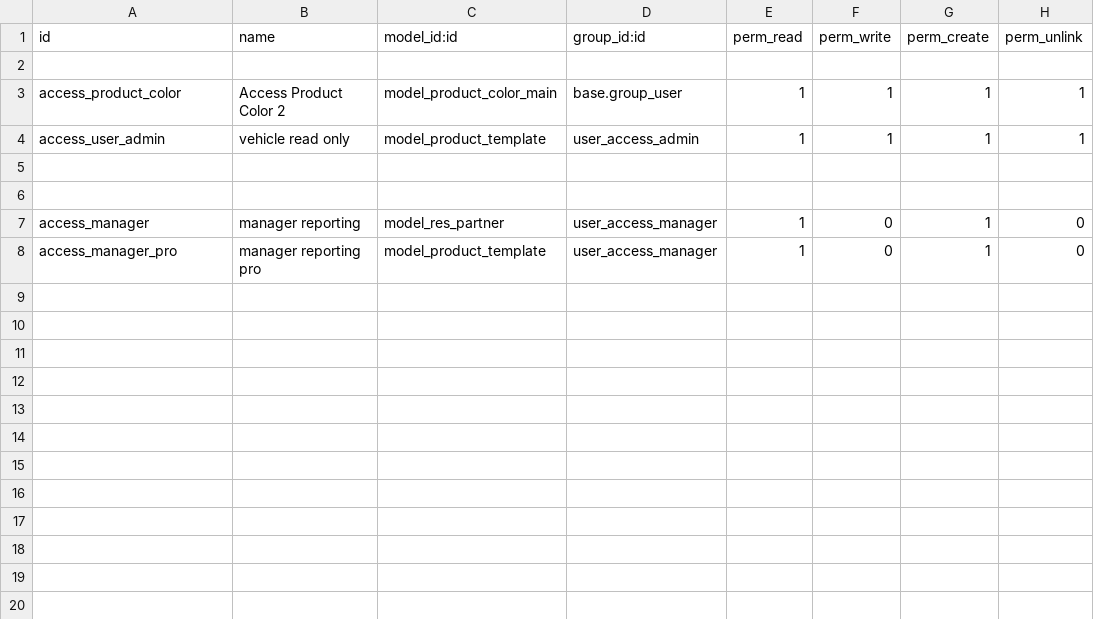
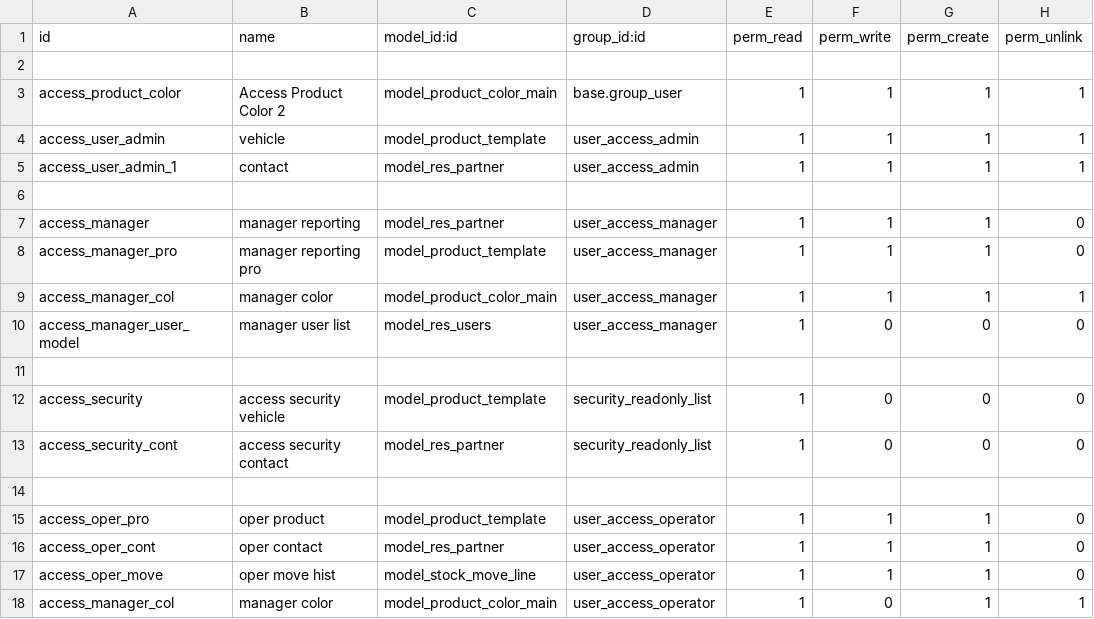
Before and after one commit to ThaiLQint/parking_odoo, a CSV file: security/ir.model.access.csv, drawn as a sheet.

Commit message:
update: create contact > user role

```diff
--- a/security/ir.model.access.csv
+++ b/security/ir.model.access.csv
@@ -3,6 +3,16 @@ id,name,model_id:id,group_id:id,perm_read,perm_write,perm_create,perm_unlink
 access_product_color,Access Product Color 2,model_product_color_main,base.group_user,1,1,1,1
-"access_user_admin","vehicle read only","model_product_template",user_access_admin,1,1,1,1
+"access_user_admin","vehicle","model_product_template",user_access_admin,1,1,1,1
+"access_user_admin_1","contact","model_res_partner",user_access_admin,1,1,1,1
 
+access_manager,"manager reporting","model_res_partner",user_access_manager,1,1,1,0
+access_manager_pro,"manager reporting pro","model_product_template",user_access_manager,1,1,1,0
+access_manager_col,"manager color","model_product_color_main",user_access_manager,1,1,1,1
+access_manager_user_model,"manager user list","model_res_users",user_access_manager,1,0,0,0
 
-access_manager,"manager reporting","model_res_partner",user_access_manager,1,0,1,0
-access_manager_pro,"manager reporting pro","model_product_template",user_access_manager,1,0,1,0
+access_security,"access security vehicle","model_product_template",security_readonly_list,1,0,0,0
+access_security_cont,"access security contact","model_res_partner",security_readonly_list,1,0,0,0
+
+access_oper_pro,"oper product","model_product_template",user_access_operator,1,1,1,0
+access_oper_cont,"oper contact","model_res_partner",user_access_operator,1,1,1,0
+access_oper_move,"oper move hist","model_stock_move_line",user_access_operator,1,1,1,0
+access_manager_col,"manager color","model_product_color_main",user_access_operator,1,0,1,1
```
Also changed, not shown: 9 other files.
